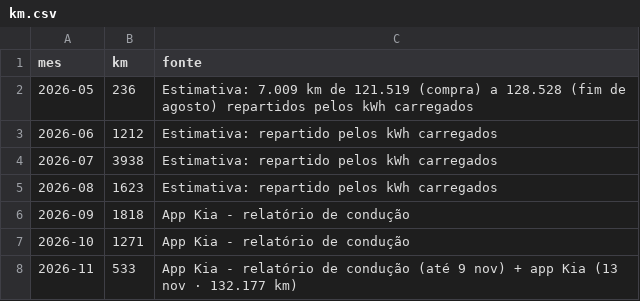
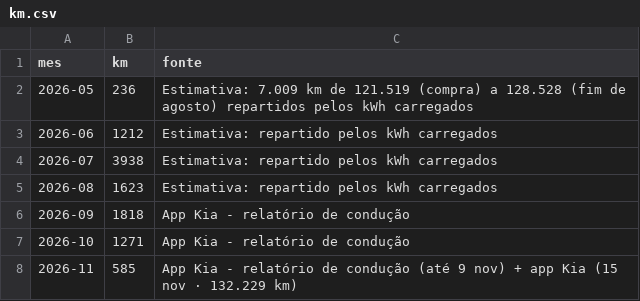
Before and after one commit to Thegame159/Carregamentos, a CSV file: widget/km.csv, drawn as a sheet.

```diff
--- a/widget/km.csv
+++ b/widget/km.csv
@@ -7,2 +7,2 @@ mes,km,fonte
 2026-10,1271,App Kia - relatório de condução
-2026-11,533,App Kia - relatório de condução (até 9 nov) + app Kia (13 nov · 132.177 km)
+2026-11,585,App Kia - relatório de condução (até 9 nov) + app Kia (15 nov · 132.229 km)
```
Also changed, not shown: widget/bateria.csv, 2 other files.
